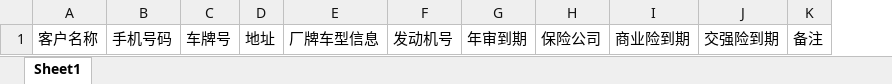
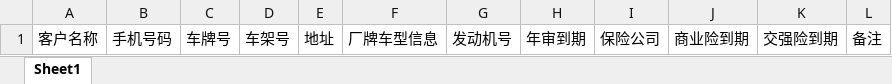
Before and after one commit to dinglingbo/test, an Excel workbook: Code/web/dms_repair/com.hsweb.repair/src/webcontent/RepairBusiness/template/guest.xlsx, sheet Sheet1, drawn as a sheet; values as stored, in another font and other column widths than the file's, no borders; the diff names each change by its address in the sheet, - before the commit and + after, or states it on an @@ line.

```diff
--- a/Code/web/dms_repair/com.hsweb.repair/src/webcontent/RepairBusiness/template/guest.xlsx (sheet Sheet1)
+++ b/Code/web/dms_repair/com.hsweb.repair/src/webcontent/RepairBusiness/template/guest.xlsx (sheet Sheet1)
+column D, row 1: 车架号
```
Also changed, not shown: 30 other files.
